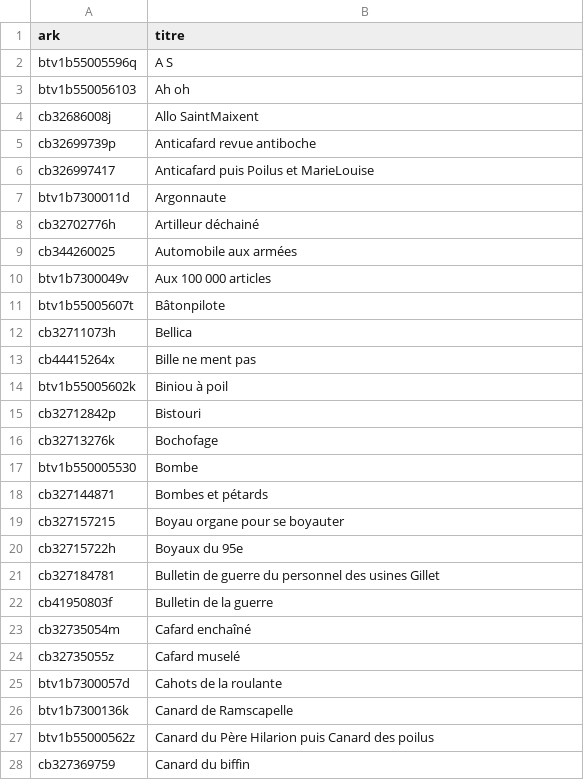
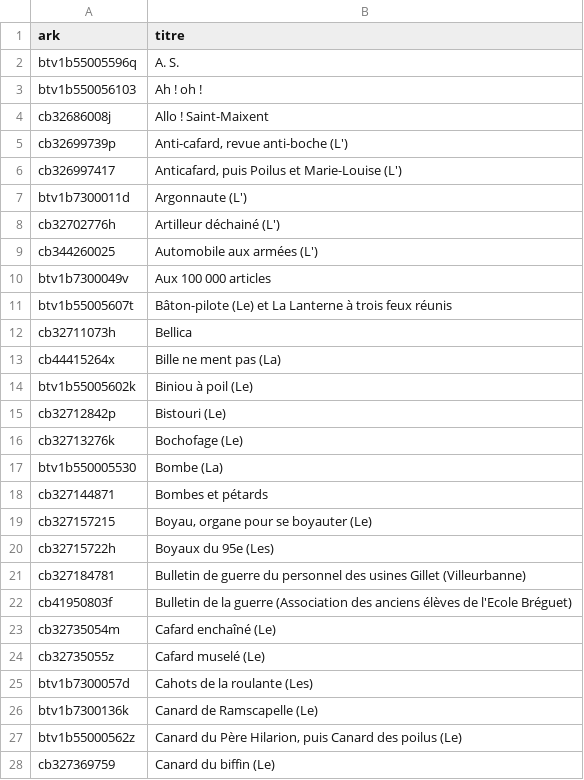
Before and after one commit to regicid/gallicagram_app, a CSV file: liste_themes_feuilles-de-tranchee.csv, drawn as a sheet; only a part is shown; the diff covers the shown part only.

```diff
--- a/liste_themes_feuilles-de-tranchee.csv
+++ b/liste_themes_feuilles-de-tranchee.csv
@@ -1,9 +1,17 @@
 "ark","titre"
-"btv1b55005596q","A S"
-"btv1b550056103","Ah  oh "
-"cb32686008j","Allo  SaintMaixent"
-"cb32699739p","Anticafard revue antiboche"
-"cb326997417","Anticafard puis Poilus et MarieLouise"
-"btv1b7300011d","Argonnaute"
-"cb32702776h","Artilleur déchainé"
-"cb344260025","Automobile aux armées"
+"btv1b55005596q","
+A. S."
+"btv1b550056103","
+Ah ! oh !"
+"cb32686008j","
+Allo ! Saint-Maixent"
+"cb32699739p","
+Anti-cafard, revue anti-boche (L')"
+"cb326997417","
+Anticafard, puis Poilus et Marie-Louise (L')"
+"btv1b7300011d","
+Argonnaute (L')"
+"cb32702776h","
+Artilleur déchainé (L')"
+"cb344260025","
+Automobile aux armées (L')"
@@ -11 +20,2 @@
-"btv1b55005607t","Bâtonpilote"
+"btv1b55005607t","
+Bâton-pilote (Le) et La Lanterne à trois feux réunis"
@@ -13,5 +24,10 @@
-"cb44415264x","Bille ne ment pas"
-"btv1b55005602k","Biniou à poil"
-"cb32712842p","Bistouri"
-"cb32713276k","Bochofage"
-"btv1b550005530","Bombe"
+"cb44415264x","
+Bille ne ment pas (La)"
+"btv1b55005602k","
+Biniou à poil (Le)"
+"cb32712842p","
+Bistouri (Le)"
+"cb32713276k","
+Bochofage (Le)"
+"btv1b550005530","
+Bombe (La)"
@@ -19,10 +36,20 @@
-"cb327157215","Boyau organe pour se boyauter"
-"cb32715722h","Boyaux du 95e"
-"cb327184781","Bulletin de guerre du personnel des usines Gillet"
-"cb41950803f","Bulletin de la guerre"
-"cb32735054m","Cafard enchaîné"
-"cb32735055z","Cafard muselé"
-"btv1b7300057d","Cahots de la roulante"
-"btv1b7300136k","Canard de Ramscapelle"
-"btv1b55000562z","Canard du Père Hilarion puis Canard des poilus"
-"cb327369759","Canard du biffin"
+"cb327157215","
+Boyau, organe pour se boyauter (Le)"
+"cb32715722h","
+Boyaux du 95e (Les)"
+"cb327184781","
+Bulletin de guerre du personnel des usines Gillet (Villeurbanne)"
+"cb41950803f","
+Bulletin de la guerre (Association des anciens élèves de l'Ecole Bréguet)"
+"cb32735054m","
+Cafard enchaîné (Le)"
+"cb32735055z","
+Cafard muselé (Le)"
+"btv1b7300057d","
+Cahots de la roulante (Les)"
+"btv1b7300136k","
+Canard de Ramscapelle (Le)"
+"btv1b55000562z","
+Canard du Père Hilarion, puis Canard des poilus (Le)"
+"cb327369759","
+Canard du biffin (Le)"
```
Also changed, not shown: 118 edited cells elsewhere in this file, liste_themes_presse-litteraire.csv, liste_themes_resistance-region-parisienne.csv, 40 other files.
